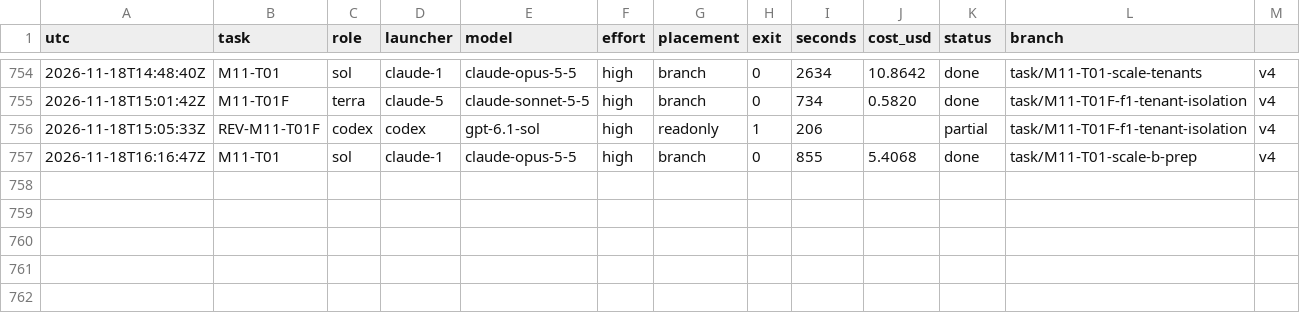
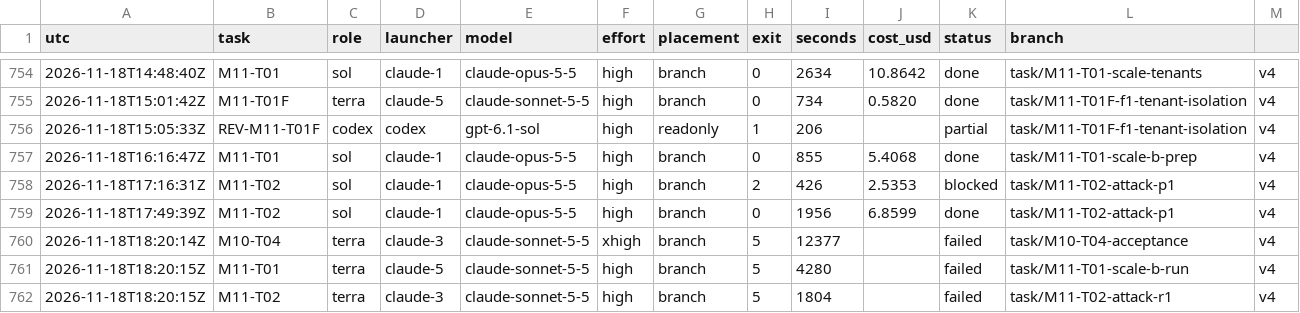
Before and after one commit to magrathean-uk/auditex, a TSV file: .plan/work/ledger.tsv, drawn as a sheet; only a part is shown, gaps mark what is left out; the diff names each change by its address in the sheet, - before the commit and + after, or states it on an @@ line.

```diff
--- a/.plan/work/ledger.tsv
+++ b/.plan/work/ledger.tsv
+row 758: 2026-11-18T17:16:31Z | M11-T02 | sol | claude-1 | claude-opus-5-5 | high | branch | 2 | 426 | 2.5353 | blocked | task/M11-T02-attack-p1 | v4
+row 759: 2026-11-18T17:49:39Z | M11-T02 | sol | claude-1 | claude-opus-5-5 | high | branch | 0 | 1956 | 6.8599 | done | task/M11-T02-attack-p1 | v4
+row 760: 2026-11-18T18:20:14Z | M10-T04 | terra | claude-3 | claude-sonnet-5-5 | xhigh | branch | 5 | 12377 |  | failed | task/M10-T04-acceptance | v4
+row 761: 2026-11-18T18:20:15Z | M11-T01 | terra | claude-5 | claude-sonnet-5-5 | high | branch | 5 | 4280 |  | failed | task/M11-T01-scale-b-run | v4
+row 762: 2026-11-18T18:20:15Z | M11-T02 | terra | claude-3 | claude-sonnet-5-5 | high | branch | 5 | 1804 |  | failed | task/M11-T02-attack-r1 | v4
```
Also changed, not shown: 2 other files.
